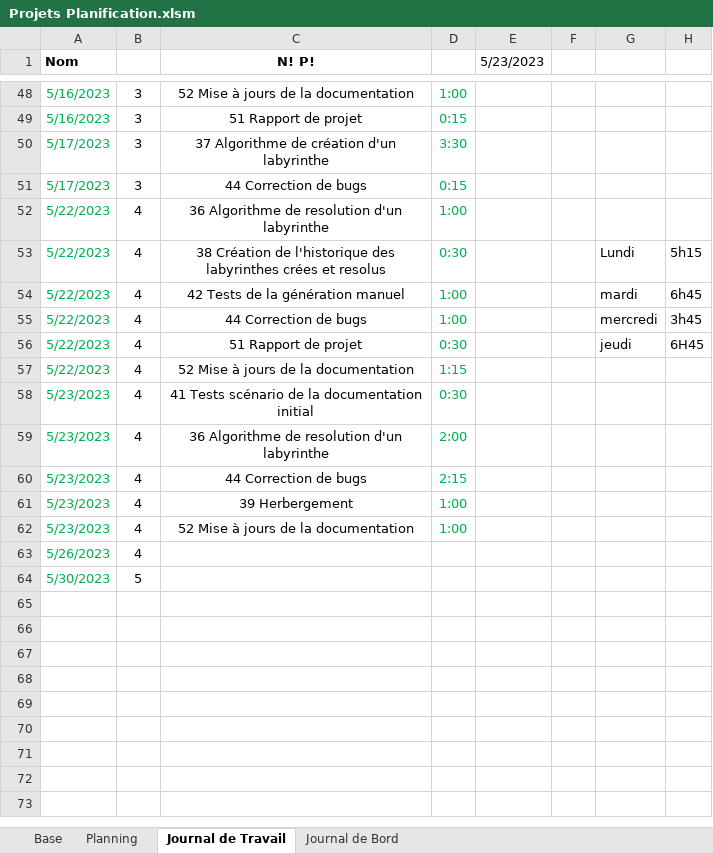
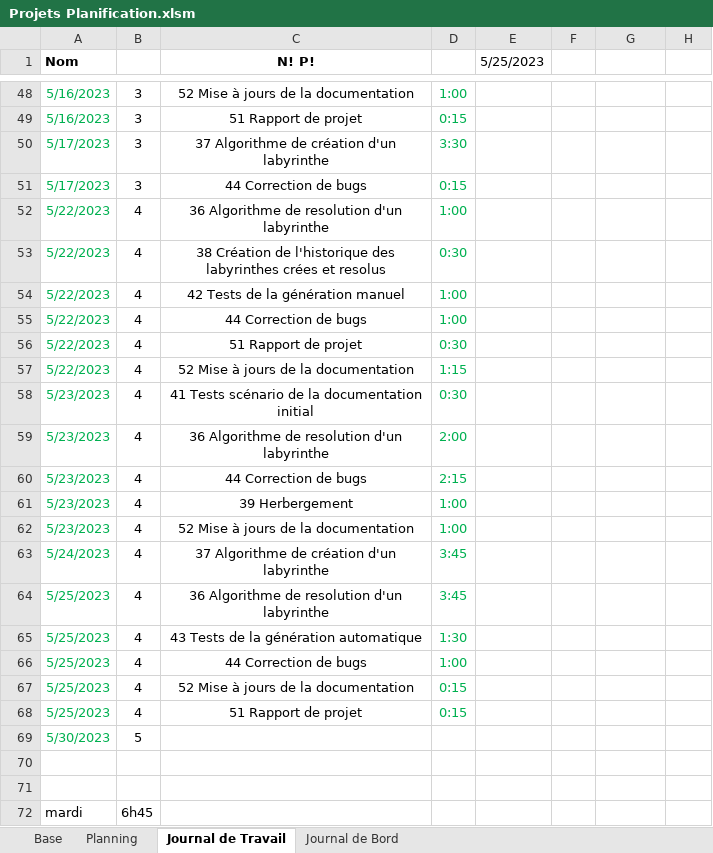
Before and after one commit to PabloZubieta/Tpi, an Excel workbook: Documentation/Projets Planification.xlsm, sheet Journal de Travail, drawn as a sheet; only a part is shown, gaps mark what is left out; values as stored, in another font and other column widths than the file's, no borders; charts and pictures not drawn; removed rows and columns are numbered as before the commit, all else as after; the diff names each change by its address in the sheet, - before the commit and + after, or states it on an @@ line.

```diff
--- a/Documentation/Projets Planification.xlsm (sheet Journal de Travail)
+++ b/Documentation/Projets Planification.xlsm (sheet Journal de Travail)
-E1: 5/23/2023
+E1: 5/25/2023
-G53: Lundi
+G53: (empty)
-H53: 5h15
+H53: (empty)
-G54: mardi
+G54: (empty)
-H54: 6h45
+H54: (empty)
-G55: mercredi
+G55: (empty)
-H55: 3h45
+H55: (empty)
-G56: jeudi
+G56: (empty)
-H56: 6H45
+H56: (empty)
-row 63: 5/26/2023 | 4
+row 63: 5/24/2023 | 4 | 37 Algorithme de création d'un labyrinthe | 3:45
+row 64: 5/25/2023 | 4 | 36 Algorithme de resolution d'un labyrinthe | 3:45
+row 65: 5/25/2023 | 4 | 43 Tests de la génération automatique | 1:30
+row 66: 5/25/2023 | 4 | 44 Correction de bugs | 1:00
+row 67: 5/25/2023 | 4 | 52 Mise à jours de la documentation | 0:15
+row 68: 5/25/2023 | 4 | 51 Rapport de projet | 0:15
+row 70: (empty)
+row 71: (empty)
+row 72: mardi | 6h45
```
Also changed, not shown: sheet Journal de Bord, sheet Planning, formulas that keep their value, 2 other files.
